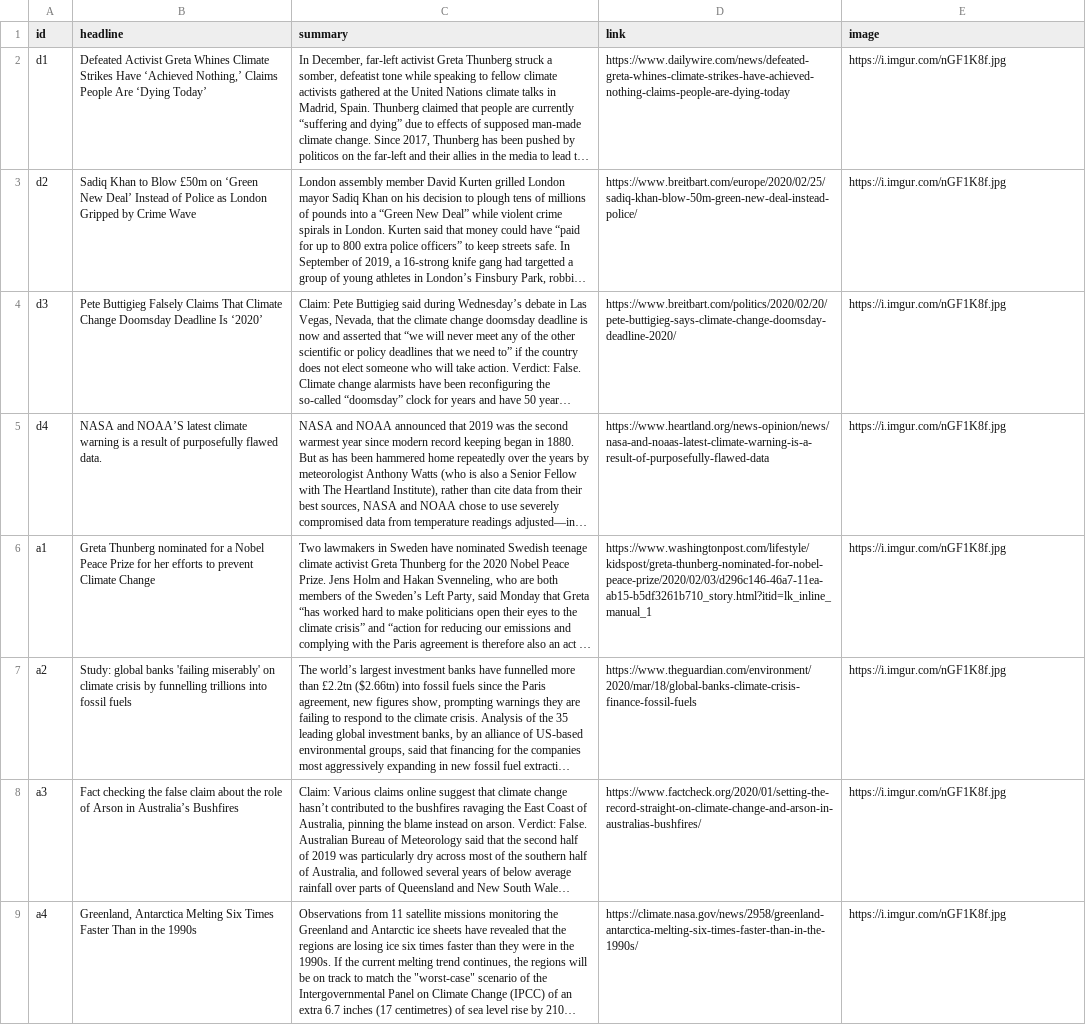
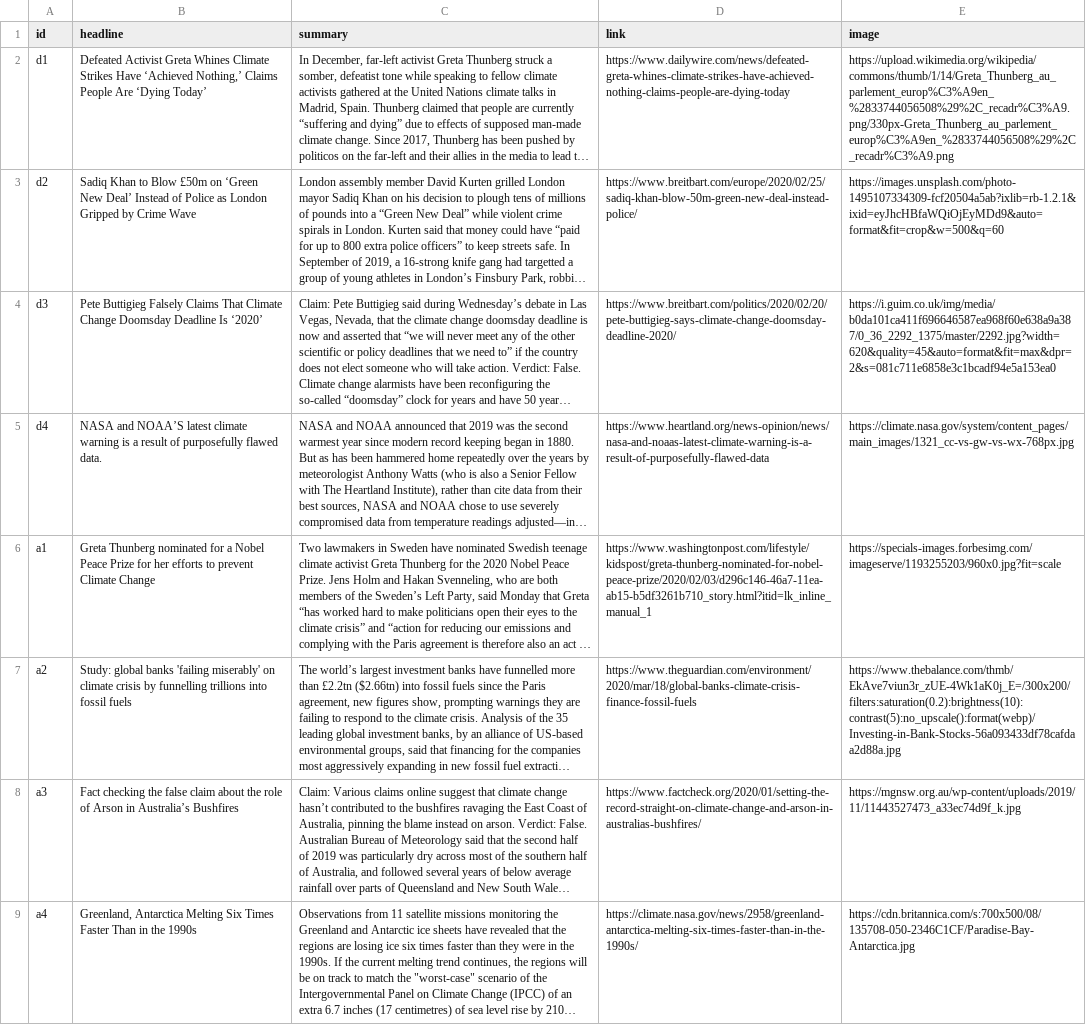
Before and after one commit to Til-D/conspiracy-bot, a CSV file: data/Infobot_chat_script_formatted.csv, drawn as a sheet; long unchanged cells end in …; the diff names each change by its address in the sheet, - before the commit and + after, or states it on an @@ line.

```diff
--- a/data/Infobot_chat_script_formatted.csv
+++ b/data/Infobot_chat_script_formatted.csv
-E2 (image): https://i.imgur.com/nGF1K8f.jpg
+E2 (image): https://upload.wikimedia.org/wikipedia/commons/thumb/1/14/Greta_Thunberg_au_parlement_europ%C3%A9en_%2833744056508%29%2C_recadr%C3%A9.png/330px-Greta_Thunberg_au_parlement_europ%C3%A9en_%2833744056508%29%2C_recadr%C3%A9.png
-E3 (image): https://i.imgur.com/nGF1K8f.jpg
+E3 (image): https://images.unsplash.com/photo-1495107334309-fcf20504a5ab?ixlib=rb-1.2.1&ixid=eyJhcHBfaWQiOjEyMDd9&auto=format&fit=crop&w=500&q=60
-E4 (image): https://i.imgur.com/nGF1K8f.jpg
+E4 (image): https://i.guim.co.uk/img/media/b0da101ca411f696646587ea968f60e638a9a387/0_36_2292_1375/master/2292.jpg?width=620&quality=45&auto=format&fit=max&dpr=2&s=081c711e6858e3c1bcadf94e5a153ea0
-E5 (image): https://i.imgur.com/nGF1K8f.jpg
+E5 (image): https://climate.nasa.gov/system/content_pages/main_images/1321_cc-vs-gw-vs-wx-768px.jpg
-E6 (image): https://i.imgur.com/nGF1K8f.jpg
+E6 (image): https://specials-images.forbesimg.com/imageserve/1193255203/960x0.jpg?fit=scale
-E7 (image): https://i.imgur.com/nGF1K8f.jpg
+E7 (image): https://www.thebalance.com/thmb/EkAve7viun3r_zUE-4Wk1aK0j_E=/300x200/filters:saturation(0.2):brightness(10):contrast(5):no_upscale():format(webp)/Investing-in-Bank-Stocks-56a093433df78cafdaa2d88a.jpg
-E8 (image): https://i.imgur.com/nGF1K8f.jpg
+E8 (image): https://mgnsw.org.au/wp-content/uploads/2019/11/11443527473_a33ec74d9f_k.jpg
-E9 (image): https://i.imgur.com/nGF1K8f.jpg
+E9 (image): https://cdn.britannica.com/s:700x500/08/135708-050-2346C1CF/Paradise-Bay-Antarctica.jpg
```
Also changed, not shown: 4 other files.
